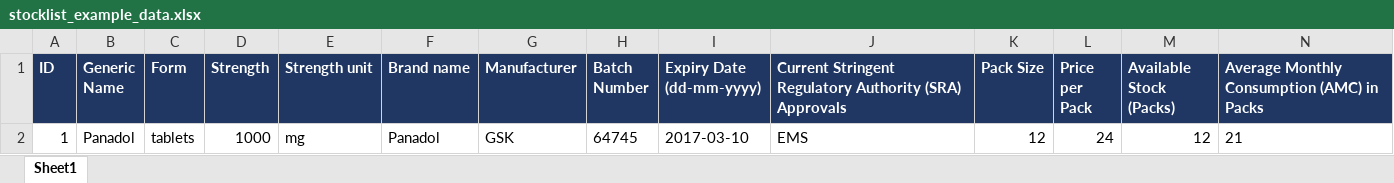
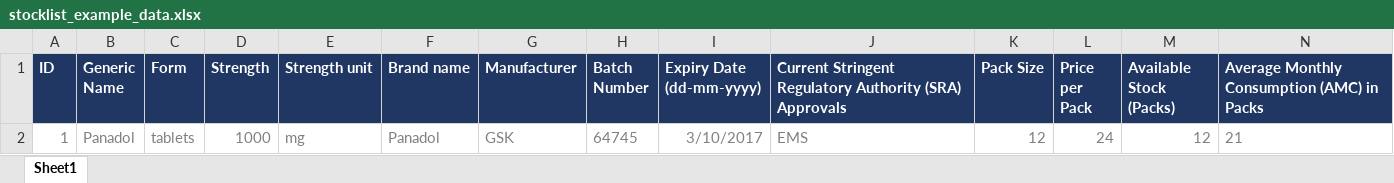
Before and after one commit to samehn/ChemoFinder-Toolchain, an Excel workbook: public/downloads/stocklist_example_data.xlsx, sheet Sheet1, drawn as a sheet; values as stored, in another font and other column widths than the file's, no borders; the diff names each change by its address in the sheet, - before the commit and + after, or states it on an @@ line.

```diff
--- a/public/downloads/stocklist_example_data.xlsx (sheet Sheet1)
+++ b/public/downloads/stocklist_example_data.xlsx (sheet Sheet1)
-A2:N2 text colour: black
+A2:N2 text colour: #808080
-I2 (Expiry Date (dd-mm-yyyy)): 2017-03-10
+I2 (Expiry Date (dd-mm-yyyy)): 3/10/2017
```
Also changed, not shown: public/uploads/out_of_stocks/out_of_stock_list_88.xlsx, public/uploads/stocks/stock_list_88.xlsx, 14 other files.
